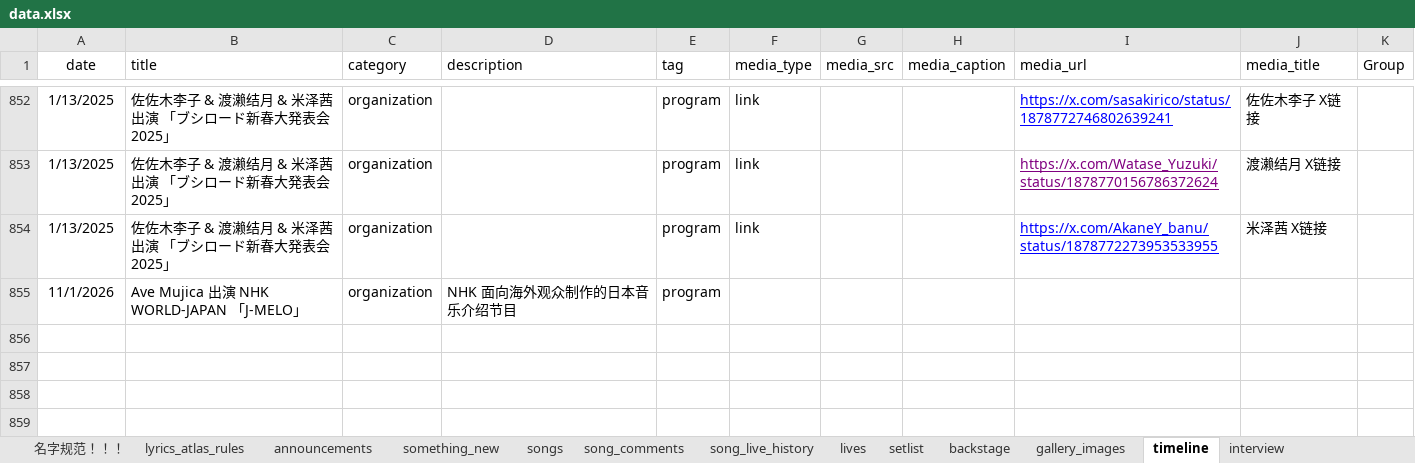
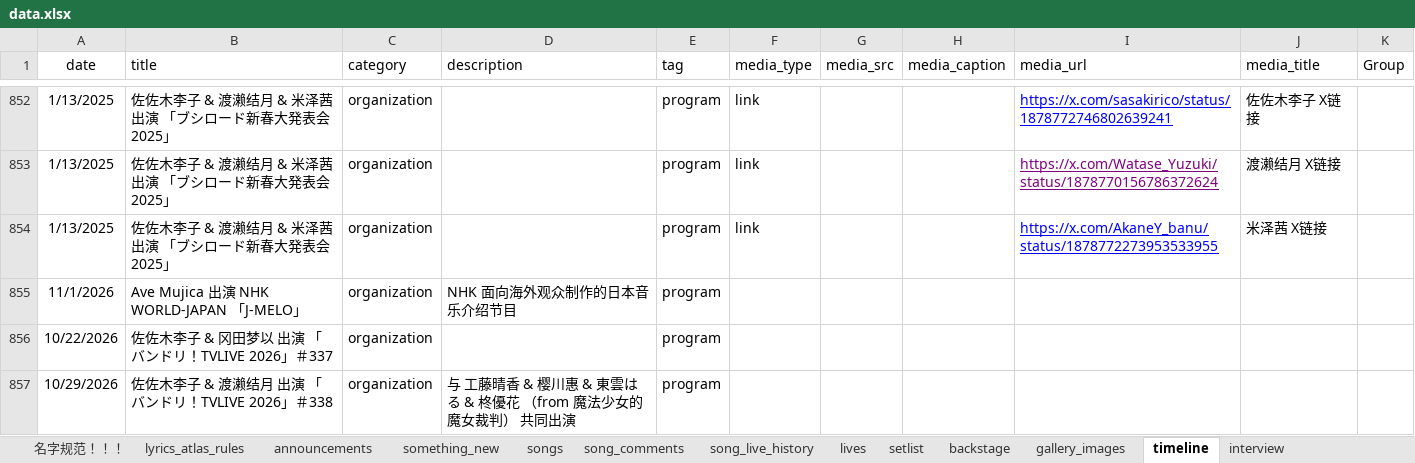
Before and after one commit to yuminle159/MujicaTimeLineWeb, an Excel workbook: _data/data.xlsx, sheet timeline, drawn as a sheet; only a part is shown, gaps mark what is left out; values as stored, in another font and other column widths than the file's, no borders; the diff names each change by its address in the sheet, - before the commit and + after, or states it on an @@ line.

```diff
--- a/_data/data.xlsx (sheet timeline)
+++ b/_data/data.xlsx (sheet timeline)
+row 856: 10/22/2026 | 佐佐木李子 & 冈田梦以 出演 「バンドリ！TVLIVE 2026」＃337 | organization |  | program
+row 857: 10/29/2026 | 佐佐木李子 & 渡濑结月 出演 「バンドリ！TVLIVE 2026」＃338 | organization | 与 工藤晴香 & 樱川惠 & 東雲はる & 柊優花 （from 魔法少女的魔女裁判） 共同出演 | program
```
Also changed, not shown: 14 other files.
